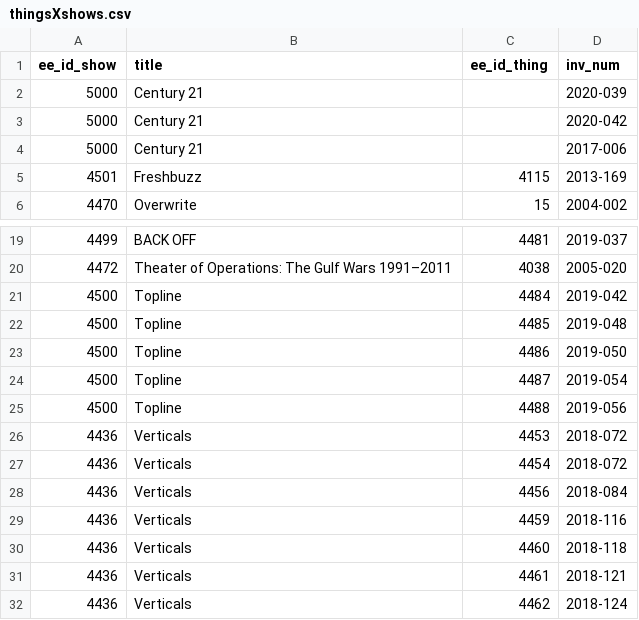
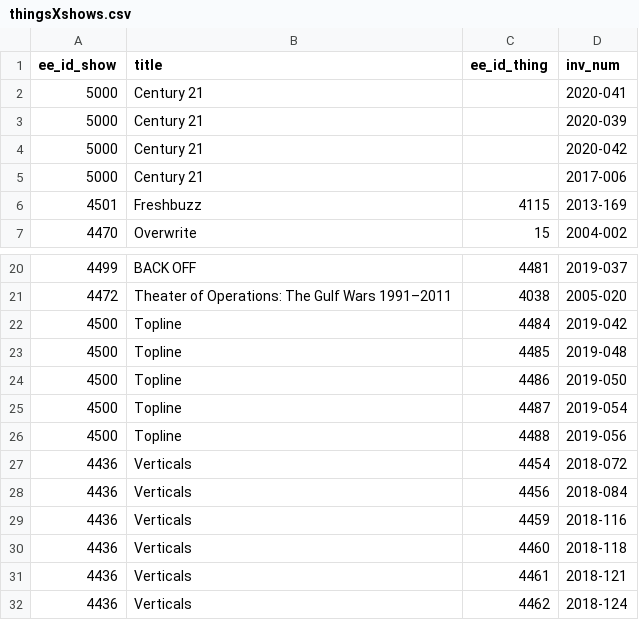
Before and after one commit to coryarcangel/coryarcangel.com, a CSV file: _data/thingsXshows.csv, drawn as a sheet; only a part is shown, gaps mark what is left out.

Commit message:
Fix double wrks, etc
Fix double works in Verticles, and add wrk to C21

```diff
--- a/_data/thingsXshows.csv
+++ b/_data/thingsXshows.csv
@@ -1,2 +1,3 @@
 "ee_id_show","title","ee_id_thing","inv_num"
+"5000","Century 21","","2020-041"
 "5000","Century 21","","2020-039"
@@ -25,3 +26,2 @@
 "4500","Topline","4488","2019-056"
-"4436","Verticals","4453","2018-072"
 "4436","Verticals","4454","2018-072"
```
